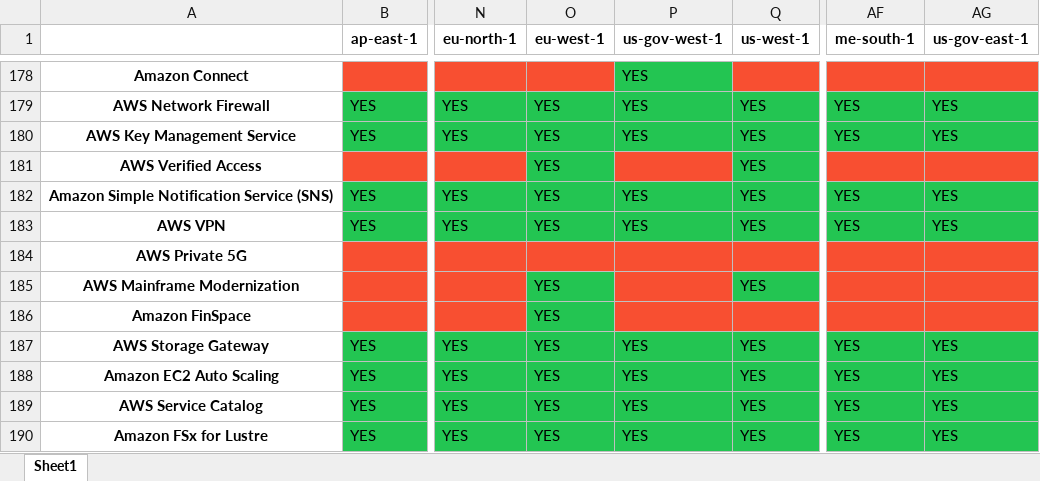
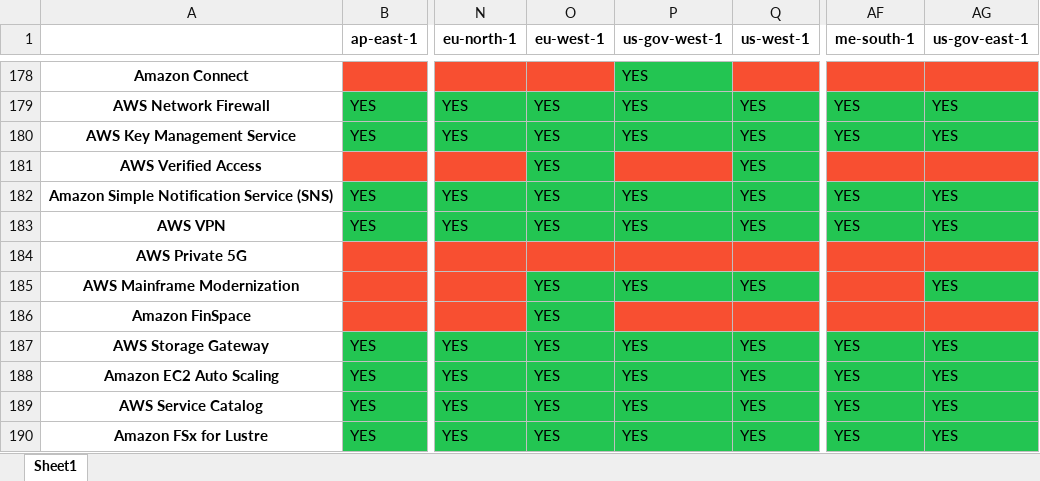
Before and after one commit to Aryaman6492/Aws-Service-Versions, an Excel workbook: AwsServiceRegions.xlsx, sheet Sheet1, drawn as a sheet; only a part is shown, gaps mark what is left out; values as stored, in another font and other column widths than the file's, no borders; the diff names each change by its address in the sheet, - before the commit and + after, or states it on an @@ line.

```diff
--- a/AwsServiceRegions.xlsx (sheet Sheet1)
+++ b/AwsServiceRegions.xlsx (sheet Sheet1)
-P185 (us-gov-west-1): (empty)
+P185 (us-gov-west-1): YES
-P185 fill: #F84F31
+P185 fill: #23C552
-AG185 (us-gov-east-1): (empty)
+AG185 (us-gov-east-1): YES
-AG185 fill: #F84F31
+AG185 fill: #23C552
```
Also changed, not shown: 1 other file.
